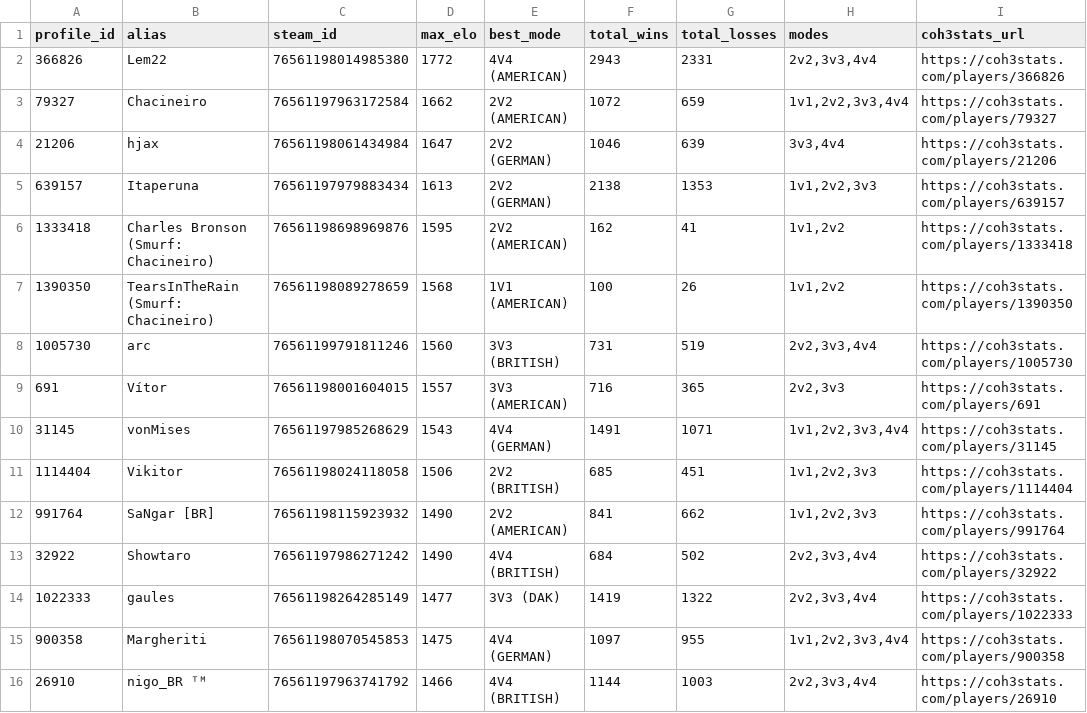
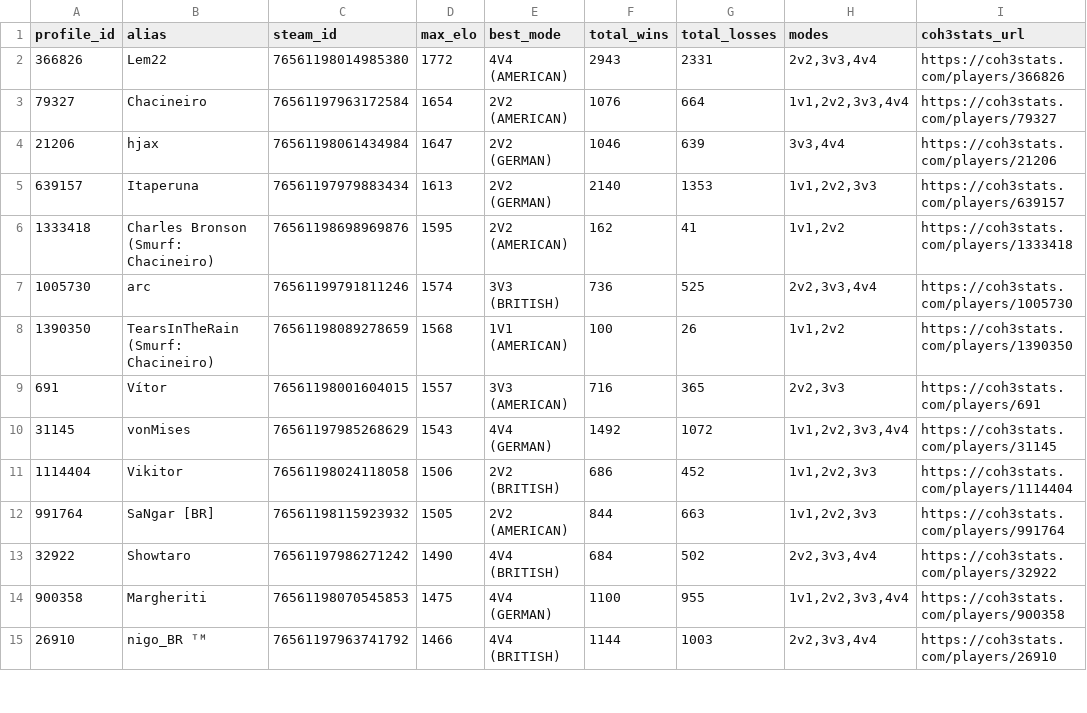
Before and after one commit to nigosky/coh3-br-ranking, a CSV file: jogadores_br_steam.csv, drawn as a sheet; only a part is shown; the diff covers the shown part only.

```diff
--- a/jogadores_br_steam.csv
+++ b/jogadores_br_steam.csv
@@ -2,15 +2,14 @@ profile_id,alias,steam_id,max_elo,best_mode,total_wins,total_losses,modes,coh3st
 366826,Lem22,76561198014985380,1772,4V4 (AMERICAN),2943,2331,"2v2,3v3,4v4",https://coh3stats.com/players/366826
-79327,Chacineiro,76561197963172584,1662,2V2 (AMERICAN),1072,659,"1v1,2v2,3v3,4v4",https://coh3stats.com/players/79327
+79327,Chacineiro,76561197963172584,1654,2V2 (AMERICAN),1076,664,"1v1,2v2,3v3,4v4",https://coh3stats.com/players/79327
 21206,hjax,76561198061434984,1647,2V2 (GERMAN),1046,639,"3v3,4v4",https://coh3stats.com/players/21206
-639157,Itaperuna,76561197979883434,1613,2V2 (GERMAN),2138,1353,"1v1,2v2,3v3",https://coh3stats.com/players/639157
+639157,Itaperuna,76561197979883434,1613,2V2 (GERMAN),2140,1353,"1v1,2v2,3v3",https://coh3stats.com/players/639157
 1333418,Charles Bronson (Smurf: Chacineiro),76561198698969876,1595,2V2 (AMERICAN),162,41,"1v1,2v2",https://coh3stats.com/players/1333418
+1005730,arc,76561199791811246,1574,3V3 (BRITISH),736,525,"2v2,3v3,4v4",https://coh3stats.com/players/1005730
 1390350,TearsInTheRain (Smurf: Chacineiro),76561198089278659,1568,1V1 (AMERICAN),100,26,"1v1,2v2",https://coh3stats.com/players/1390350
-1005730,arc,76561199791811246,1560,3V3 (BRITISH),731,519,"2v2,3v3,4v4",https://coh3stats.com/players/1005730
 691,Vítor,76561198001604015,1557,3V3 (AMERICAN),716,365,"2v2,3v3",https://coh3stats.com/players/691
-31145,vonMises,76561197985268629,1543,4V4 (GERMAN),1491,1071,"1v1,2v2,3v3,4v4",https://coh3stats.com/players/31145
-1114404,Vikitor,76561198024118058,1506,2V2 (BRITISH),685,451,"1v1,2v2,3v3",https://coh3stats.com/players/1114404
-991764,SaNgar [BR],76561198115923932,1490,2V2 (AMERICAN),841,662,"1v1,2v2,3v3",https://coh3stats.com/players/991764
+31145,vonMises,76561197985268629,1543,4V4 (GERMAN),1492,1072,"1v1,2v2,3v3,4v4",https://coh3stats.com/players/31145
+1114404,Vikitor,76561198024118058,1506,2V2 (BRITISH),686,452,"1v1,2v2,3v3",https://coh3stats.com/players/1114404
+991764,SaNgar [BR],76561198115923932,1505,2V2 (AMERICAN),844,663,"1v1,2v2,3v3",https://coh3stats.com/players/991764
 32922,Showtaro,76561197986271242,1490,4V4 (BRITISH),684,502,"2v2,3v3,4v4",https://coh3stats.com/players/32922
-1022333,gaules,76561198264285149,1477,3V3 (DAK),1419,1322,"2v2,3v3,4v4",https://coh3stats.com/players/1022333
-900358,Margheriti,76561198070545853,1475,4V4 (GERMAN),1097,955,"1v1,2v2,3v3,4v4",https://coh3stats.com/players/900358
+900358,Margheriti,76561198070545853,1475,4V4 (GERMAN),1100,955,"1v1,2v2,3v3,4v4",https://coh3stats.com/players/900358
 26910,nigo_BR ᵀᴹ,76561197963741792,1466,4V4 (BRITISH),1144,1003,"2v2,3v3,4v4",https://coh3stats.com/players/26910
```
Also changed, not shown: 2 added rows, 1 removed row and 16 edited cells elsewhere in this file, ranking_unificado_br.csv, times_arranjados_2v2_br.csv, 4 other files.
